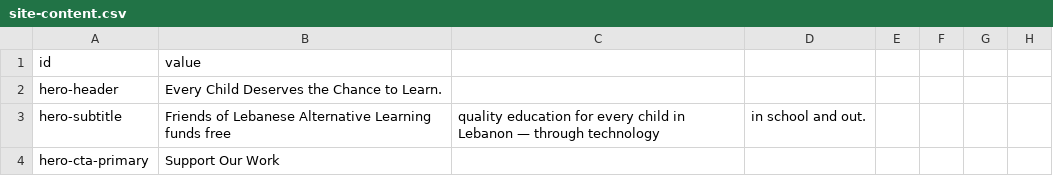
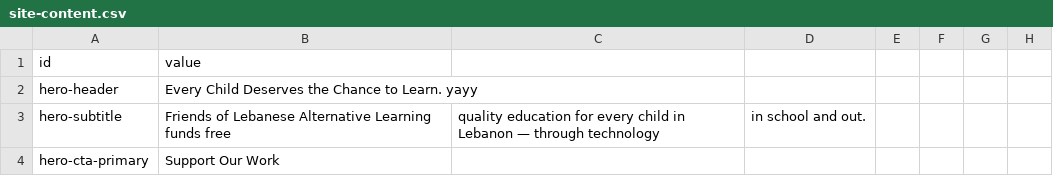
Before and after one commit to Lebanese-Alternative-Learning/friendsoflal, a CSV file: src/data/site-content.csv, drawn as a sheet; only a part is shown.

```diff
--- a/src/data/site-content.csv
+++ b/src/data/site-content.csv
@@ -1,3 +1,3 @@
 id,value
-hero-header,Every Child Deserves the Chance to Learn.
+hero-header,Every Child Deserves the Chance to Learn. yayy
 hero-subtitle,Friends of Lebanese Alternative Learning funds free, quality education for every child in Lebanon — through technology, in school and out.
```
